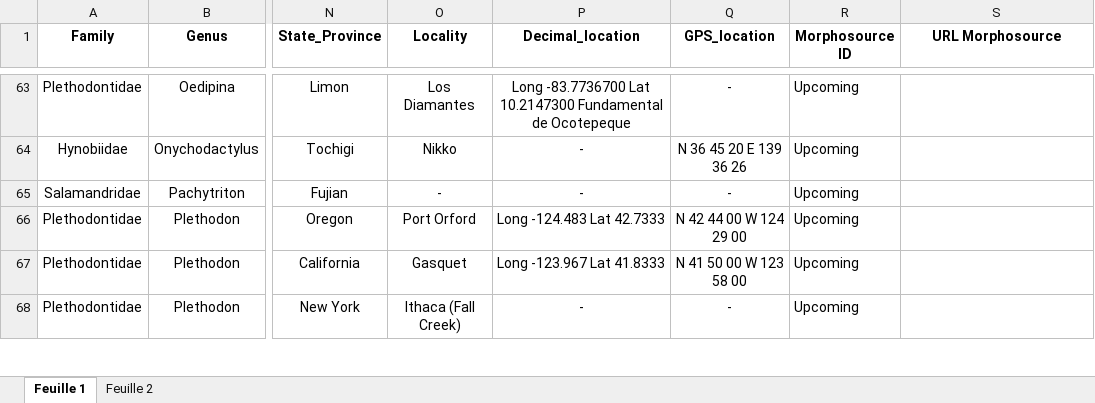
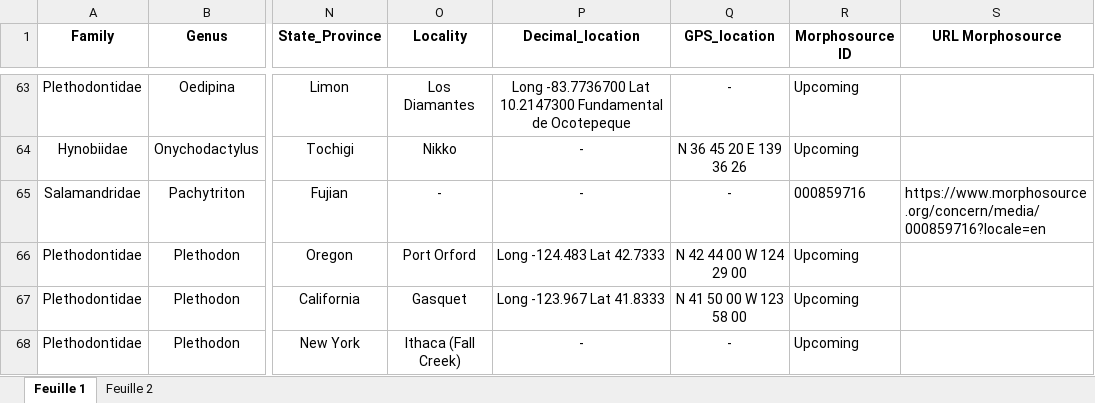
Before and after one commit to LaurentHoule03/Raw_data_salamanders_modularity, an Excel workbook: Sample_data.xlsx, sheet Feuille 1, drawn as a sheet; only a part is shown, gaps mark what is left out; values as stored, in another font and other column widths than the file's, no borders; the diff covers the shown part only; the diff names each change by its address in the sheet, - before the commit and + after, or states it on an @@ line.

Commit message:
new specimen on morphosource

```diff
--- a/Sample_data.xlsx (sheet Feuille 1)
+++ b/Sample_data.xlsx (sheet Feuille 1)
-R65 (Morphosource ID): Upcoming
+R65 (Morphosource ID): 000859716
-S65 (URL Morphosource): (empty)
+S65 (URL Morphosource): https://www.morphosource.org/concern/media/000859716?locale=en
```
Also changed, not shown: 21 edited cells and cell formats elsewhere in this sheet.
